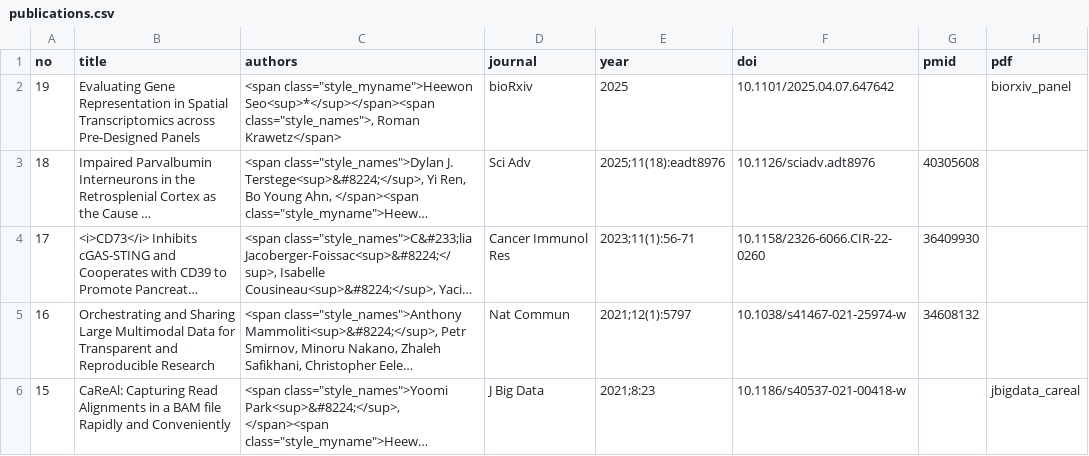
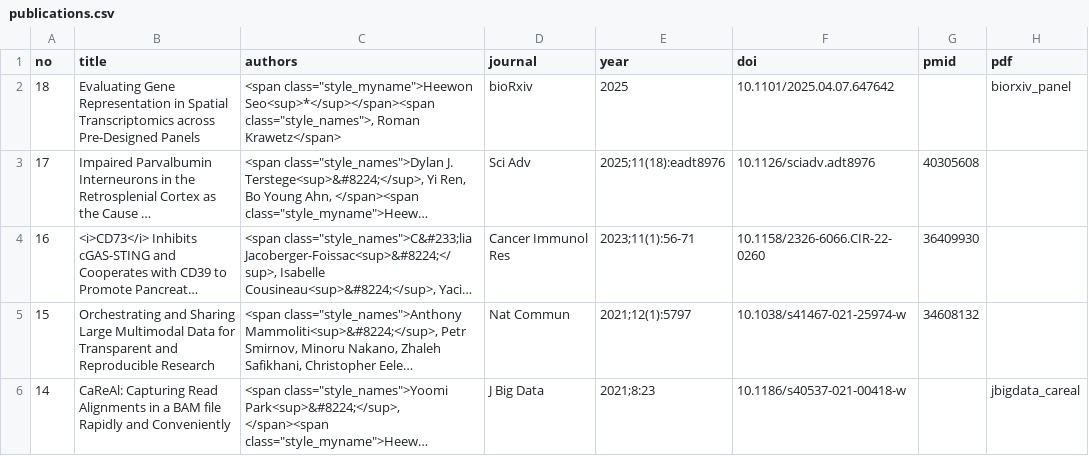
Before and after one commit to lootpiz/lootpiz.github.io, a CSV file: _data/publications.csv, drawn as a sheet; only a part is shown; long unchanged cells end in …; the diff covers the shown part only; the diff names each change by its address in the sheet, - before the commit and + after, or states it on an @@ line.

```diff
--- a/_data/publications.csv
+++ b/_data/publications.csv
-A2 (no): 19
+A2 (no): 18
-A3 (no): 18
+A3 (no): 17
-A4 (no): 17
+A4 (no): 16
-A5 (no): 16
+A5 (no): 15
-A6 (no): 15
+A6 (no): 14
```
Also changed, not shown: 1 removed row and 8 edited cells elsewhere in this file, _data/bio.csv, _data/experience.csv, 2 other files.
